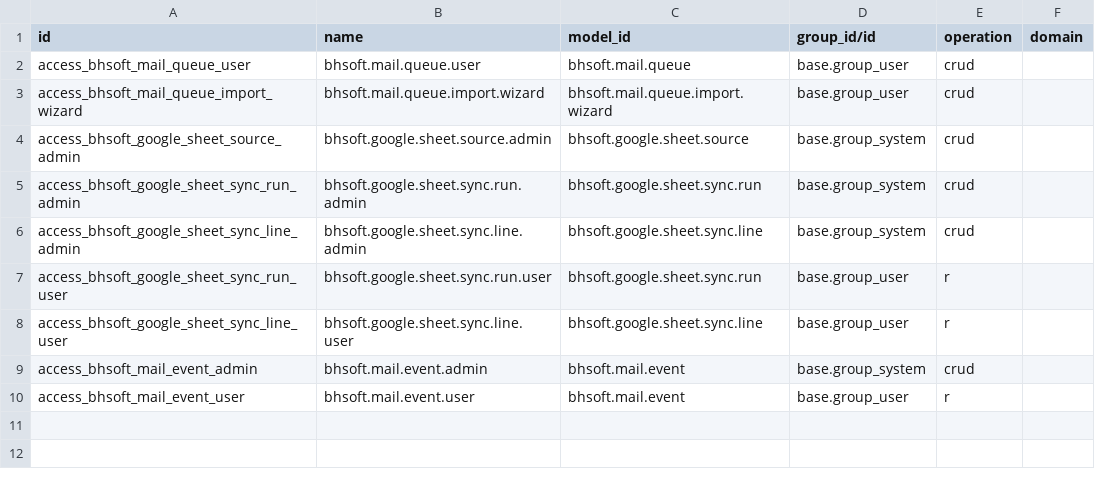
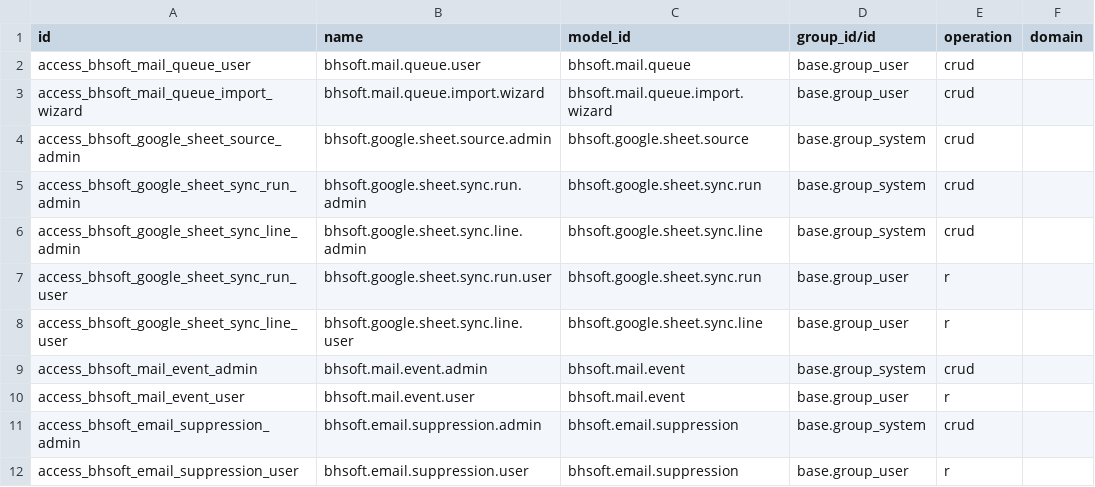
Before and after one commit to quanla93/odoo, a CSV file: bhs_addons/bhs_sendgrid_mailer/security/ir.access.csv, drawn as a sheet.

Commit message:
[IMP] bhs_sendgrid_mailer: add suppression retention

```diff
--- a/bhs_addons/bhs_sendgrid_mailer/security/ir.access.csv
+++ b/bhs_addons/bhs_sendgrid_mailer/security/ir.access.csv
@@ -10 +10,3 @@ access_bhsoft_mail_event_admin,bhsoft.mail.event.admin,bhsoft.mail.event,base.gr
 access_bhsoft_mail_event_user,bhsoft.mail.event.user,bhsoft.mail.event,base.group_user,r,
+access_bhsoft_email_suppression_admin,bhsoft.email.suppression.admin,bhsoft.email.suppression,base.group_system,crud,
+access_bhsoft_email_suppression_user,bhsoft.email.suppression.user,bhsoft.email.suppression,base.group_user,r,
```
Also changed, not shown: 30 other files.
